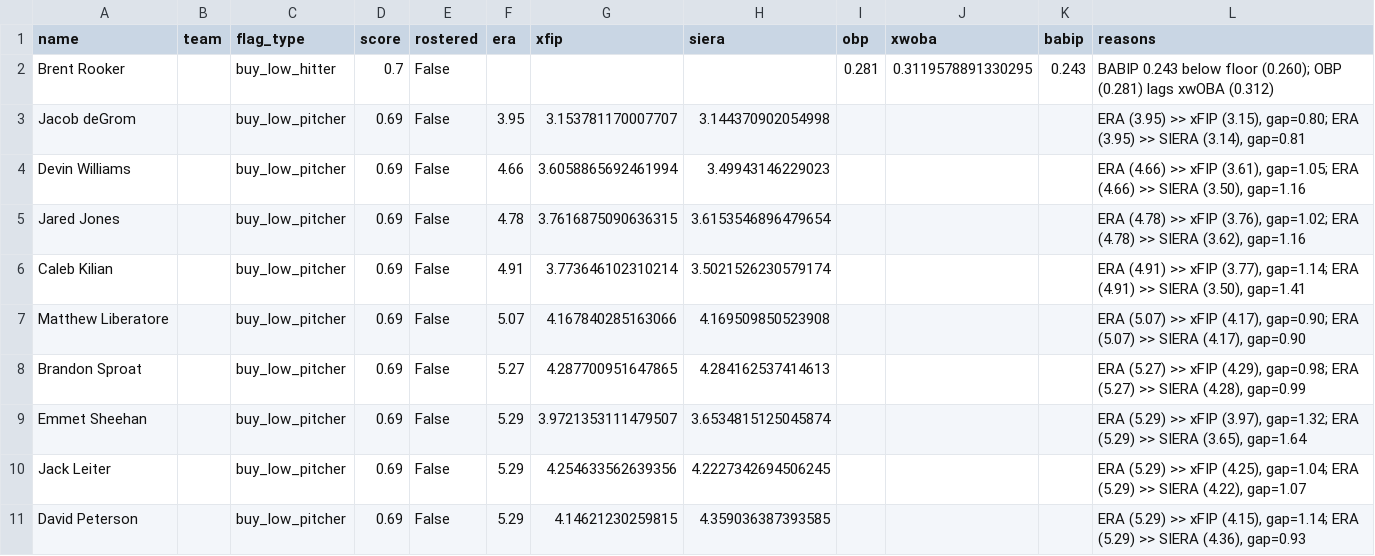
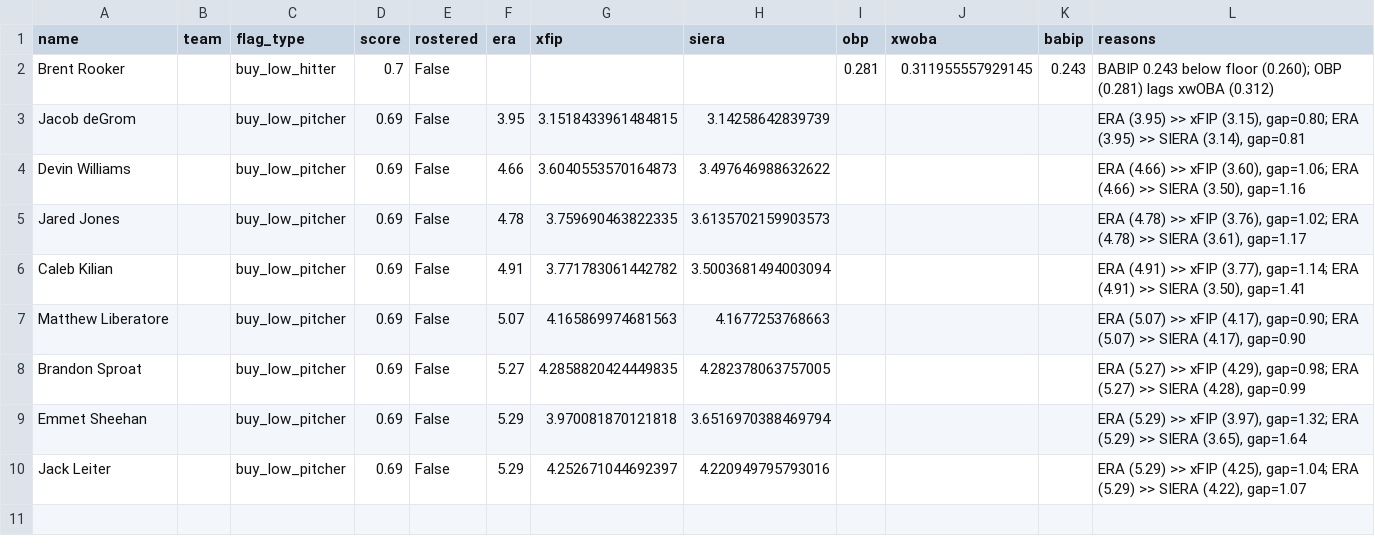
Before and after one commit to nickguarriello/pitch-slap, a CSV file: docs/data/waivers.csv, drawn as a sheet.

```diff
--- a/docs/data/waivers.csv
+++ b/docs/data/waivers.csv
@@ -1,11 +1,10 @@
 name,team,flag_type,score,rostered,era,xfip,siera,obp,xwoba,babip,reasons
-Brent Rooker,,buy_low_hitter,0.7,False,,,,0.281,0.3119578891330295,0.243,BABIP 0.243 below floor (0.260); OBP (0.281) lags xwOBA (0.312)
-Jacob deGrom,,buy_low_pitcher,0.69,False,3.95,3.153781170007707,3.144370902054998,,,,"ERA (3.95) >> xFIP (3.15), gap=0.80; ERA (3.95) >> SIERA (3.14), gap=0.81"
-Devin Williams,,buy_low_pitcher,0.69,False,4.66,3.6058865692461994,3.49943146229023,,,,"ERA (4.66) >> xFIP (3.61), gap=1.05; ERA (4.66) >> SIERA (3.50), gap=1.16"
-Jared Jones,,buy_low_pitcher,0.69,False,4.78,3.7616875090636315,3.6153546896479654,,,,"ERA (4.78) >> xFIP (3.76), gap=1.02; ERA (4.78) >> SIERA (3.62), gap=1.16"
-Caleb Kilian,,buy_low_pitcher,0.69,False,4.91,3.773646102310214,3.5021526230579174,,,,"ERA (4.91) >> xFIP (3.77), gap=1.14; ERA (4.91) >> SIERA (3.50), gap=1.41"
-Matthew Liberatore,,buy_low_pitcher,0.69,False,5.07,4.167840285163066,4.169509850523908,,,,"ERA (5.07) >> xFIP (4.17), gap=0.90; ERA (5.07) >> SIERA (4.17), gap=0.90"
-Brandon Sproat,,buy_low_pitcher,0.69,False,5.27,4.287700951647865,4.284162537414613,,,,"ERA (5.27) >> xFIP (4.29), gap=0.98; ERA (5.27) >> SIERA (4.28), gap=0.99"
-Emmet Sheehan,,buy_low_pitcher,0.69,False,5.29,3.9721353111479507,3.6534815125045874,,,,"ERA (5.29) >> xFIP (3.97), gap=1.32; ERA (5.29) >> SIERA (3.65), gap=1.64"
-Jack Leiter,,buy_low_pitcher,0.69,False,5.29,4.254633562639356,4.2227342694506245,,,,"ERA (5.29) >> xFIP (4.25), gap=1.04; ERA (5.29) >> SIERA (4.22), gap=1.07"
-David Peterson,,buy_low_pitcher,0.69,False,5.29,4.14621230259815,4.359036387393585,,,,"ERA (5.29) >> xFIP (4.15), gap=1.14; ERA (5.29) >> SIERA (4.36), gap=0.93"
+Brent Rooker,,buy_low_hitter,0.7,False,,,,0.281,0.311955557929145,0.243,BABIP 0.243 below floor (0.260); OBP (0.281) lags xwOBA (0.312)
+Jacob deGrom,,buy_low_pitcher,0.69,False,3.95,3.1518433961484815,3.14258642839739,,,,"ERA (3.95) >> xFIP (3.15), gap=0.80; ERA (3.95) >> SIERA (3.14), gap=0.81"
+Devin Williams,,buy_low_pitcher,0.69,False,4.66,3.6040553570164873,3.497646988632622,,,,"ERA (4.66) >> xFIP (3.60), gap=1.06; ERA (4.66) >> SIERA (3.50), gap=1.16"
+Jared Jones,,buy_low_pitcher,0.69,False,4.78,3.759690463822335,3.6135702159903573,,,,"ERA (4.78) >> xFIP (3.76), gap=1.02; ERA (4.78) >> SIERA (3.61), gap=1.17"
+Caleb Kilian,,buy_low_pitcher,0.69,False,4.91,3.771783061442782,3.5003681494003094,,,,"ERA (4.91) >> xFIP (3.77), gap=1.14; ERA (4.91) >> SIERA (3.50), gap=1.41"
+Matthew Liberatore,,buy_low_pitcher,0.69,False,5.07,4.165869974681563,4.1677253768663,,,,"ERA (5.07) >> xFIP (4.17), gap=0.90; ERA (5.07) >> SIERA (4.17), gap=0.90"
+Brandon Sproat,,buy_low_pitcher,0.69,False,5.27,4.2858820424449835,4.282378063757005,,,,"ERA (5.27) >> xFIP (4.29), gap=0.98; ERA (5.27) >> SIERA (4.28), gap=0.99"
+Emmet Sheehan,,buy_low_pitcher,0.69,False,5.29,3.970081870121818,3.6516970388469794,,,,"ERA (5.29) >> xFIP (3.97), gap=1.32; ERA (5.29) >> SIERA (3.65), gap=1.64"
+Jack Leiter,,buy_low_pitcher,0.69,False,5.29,4.252671044692397,4.220949795793016,,,,"ERA (5.29) >> xFIP (4.25), gap=1.04; ERA (5.29) >> SIERA (4.22), gap=1.07"
```
Also changed, not shown: docs/data/matchup.csv, docs/data/roster.csv, 10 other files.
